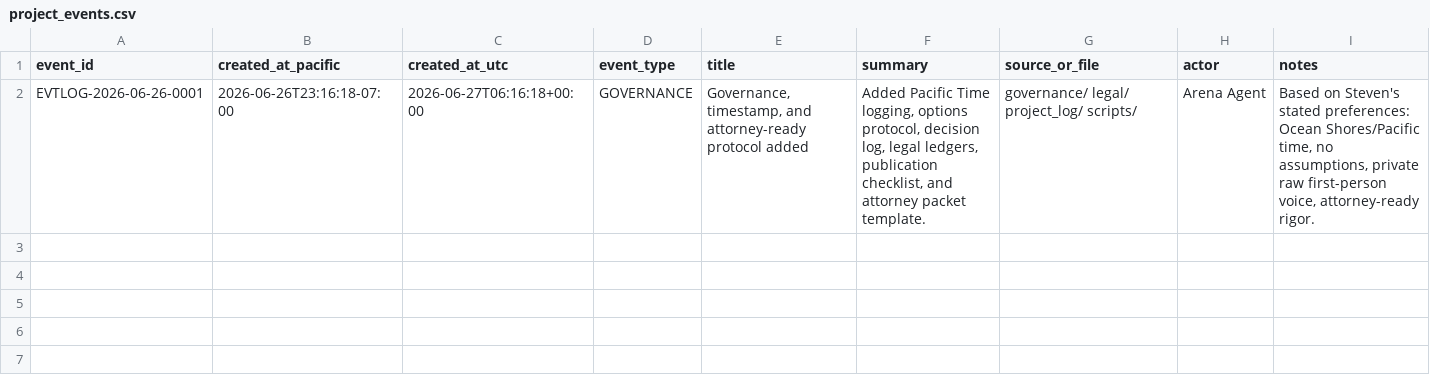
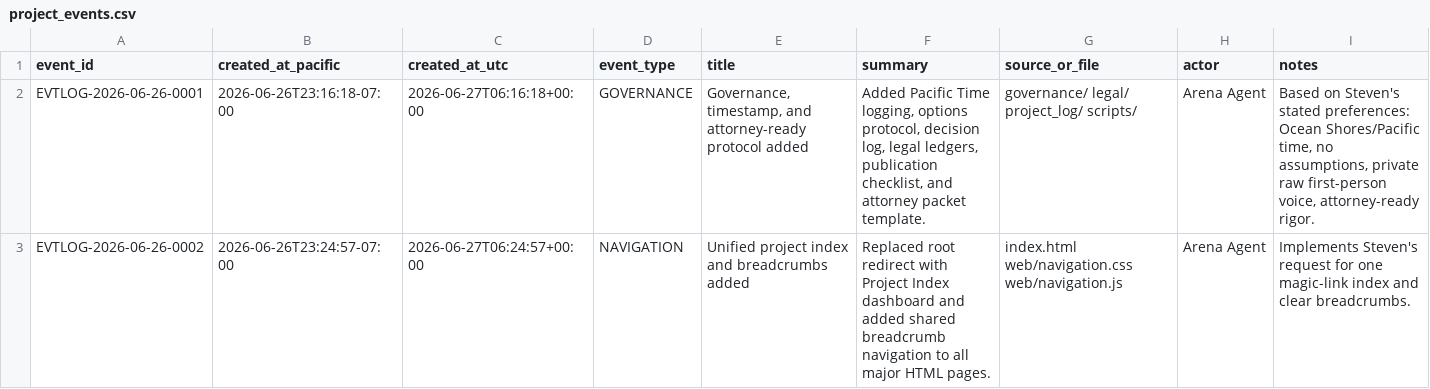
Before and after one commit to Artistso2/Hmnis-, a CSV file: project_log/project_events.csv, drawn as a sheet; the diff names each change by its address in the sheet, - before the commit and + after, or states it on an @@ line.

Commit message:
Add unified project index and breadcrumbs

```diff
--- a/project_log/project_events.csv
+++ b/project_log/project_events.csv
+row 3: EVTLOG-2026-06-26-0002 | 2026-06-26T23:24:57-07:00 | 2026-06-27T06:24:57+00:00 | NAVIGATION | Unified project index and breadcrumbs added | Replaced root redirect with Project Index dashboard and added shared breadcrumb navigation to all major HTML pages. | index.html web/navigation.css web/navigation.js | Arena Agent | Implements Steven's request for one magic-link index and clear breadcrumbs.
```
Also changed, not shown: 10 other files.
